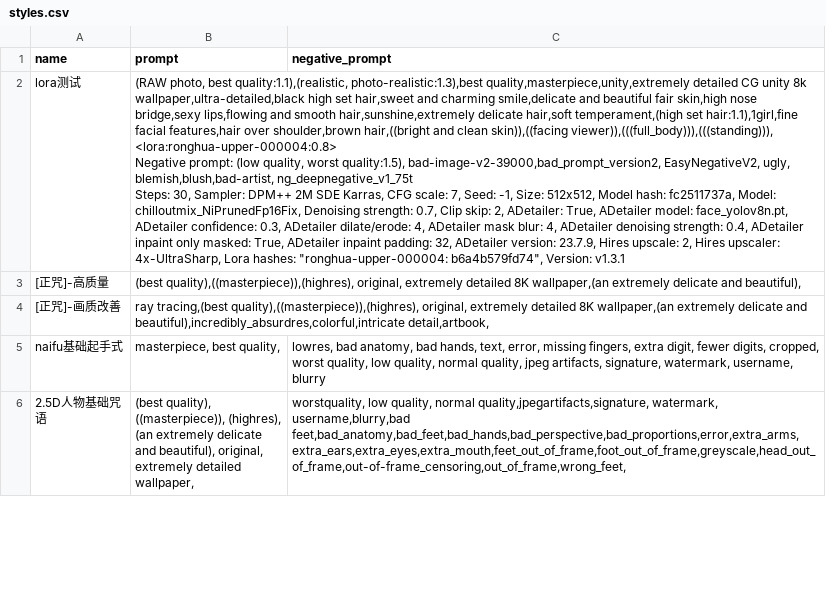
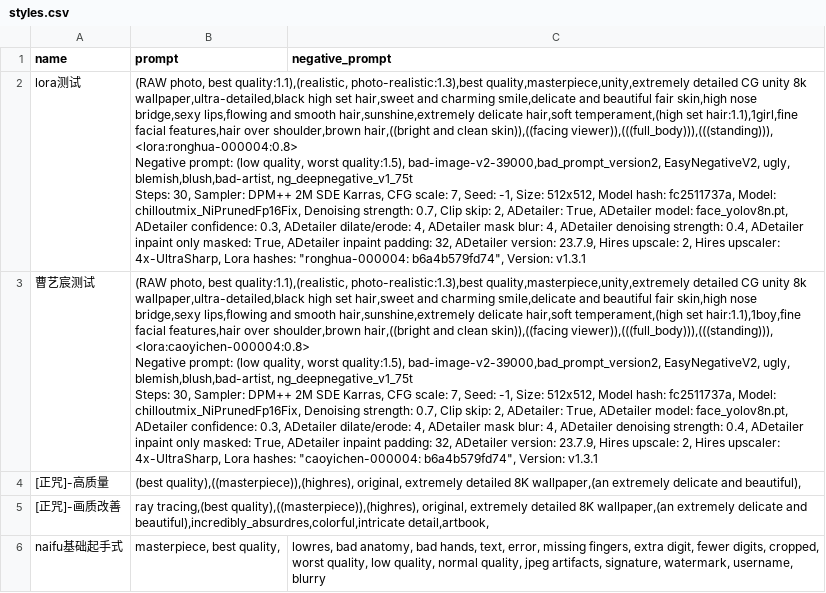
Before and after one commit to ronghuaxueleng/colab-stable-diffusion-webui, a CSV file: styles.csv, drawn as a sheet; only a part is shown; the shorter side is filled out with more unchanged rows.

Commit message:
up

```diff
--- a/styles.csv
+++ b/styles.csv
@@ -1,6 +1,10 @@
 name,prompt,negative_prompt
-lora测试,"(RAW photo, best quality:1.1),(realistic, photo-realistic:1.3),best quality,masterpiece,unity,extremely detailed CG unity 8k wallpaper,ultra-detailed,black high set hair,sweet and charming smile,delicate and beautiful fair skin,high nose bridge,sexy lips,flowing and smooth hair,sunshine,extremely delicate hair,soft temperament,(high set hair:1.1),1girl,fine facial features,hair over shoulder,brown hair,((bright and clean skin)),((facing viewer)),(((full_body))),(((standing))),
-<lora:ronghua-upper-000004:0.8>
-Negative prompt: (low quality, worst quality:1.5), bad-image-v2-39000,bad_prompt_version2, EasyNegativeV2, ugly, blemish,blush,bad-artist, ng_deepnegative_v1_75t
-Steps: 30, Sampler: DPM++ 2M SDE Karras, CFG scale: 7, Seed: -1, Size: 512x512, Model hash: fc2511737a, Model: chilloutmix_NiPrunedFp16Fix, Denoising strength: 0.7, Clip skip: 2, ADetailer: True, ADetailer model: face_yolov8n.pt, ADetailer confidence: 0.3, ADetailer dilate/erode: 4, ADetailer mask blur: 4, ADetailer denoising strength: 0.4, ADetailer inpaint only masked: True, ADetailer inpaint padding: 32, ADetailer version: 23.7.9, Hires upscale: 2, Hires upscaler: 4x-UltraSharp, Lora hashes: ""ronghua-upper-000004: b6a4b579fd74"", Version: v1.3.1",
+lora测试,"(RAW photo, best quality:1.1),(realistic, photo-realistic:1.3),best quality,masterpiece,unity,extremely detailed CG unity 8k wallpaper,ultra-detailed,black high set hair,sweet and charming smile,delicate and beautiful fair skin,high nose bridge,sexy lips,flowing and smooth hair,sunshine,extremely delicate hair,soft temperament,(high set hair:1.1),1girl,fine facial features,hair over shoulder,brown hair,((bright and clean skin)),((facing viewer)),(((full_body))),(((standing))),
+<lora:ronghua-000004:0.8>
+Negative prompt: (low quality, worst quality:1.5), bad-image-v2-39000,bad_prompt_version2, EasyNegativeV2, ugly, blemish,blush,bad-artist, ng_deepnegative_v1_75t
+Steps: 30, Sampler: DPM++ 2M SDE Karras, CFG scale: 7, Seed: -1, Size: 512x512, Model hash: fc2511737a, Model: chilloutmix_NiPrunedFp16Fix, Denoising strength: 0.7, Clip skip: 2, ADetailer: True, ADetailer model: face_yolov8n.pt, ADetailer confidence: 0.3, ADetailer dilate/erode: 4, ADetailer mask blur: 4, ADetailer denoising strength: 0.4, ADetailer inpaint only masked: True, ADetailer inpaint padding: 32, ADetailer version: 23.7.9, Hires upscale: 2, Hires upscaler: 4x-UltraSharp, Lora hashes: ""ronghua-000004: b6a4b579fd74"", Version: v1.3.1",
+曹艺宸测试,"(RAW photo, best quality:1.1),(realistic, photo-realistic:1.3),best quality,masterpiece,unity,extremely detailed CG unity 8k wallpaper,ultra-detailed,black high set hair,sweet and charming smile,delicate and beautiful fair skin,high nose bridge,sexy lips,flowing and smooth hair,sunshine,extremely delicate hair,soft temperament,(high set hair:1.1),1boy,fine facial features,hair over shoulder,brown hair,((bright and clean skin)),((facing viewer)),(((full_body))),(((standing))),
+<lora:caoyichen-000004:0.8>
+Negative prompt: (low quality, worst quality:1.5), bad-image-v2-39000,bad_prompt_version2, EasyNegativeV2, ugly, blemish,blush,bad-artist, ng_deepnegative_v1_75t
+Steps: 30, Sampler: DPM++ 2M SDE Karras, CFG scale: 7, Seed: -1, Size: 512x512, Model hash: fc2511737a, Model: chilloutmix_NiPrunedFp16Fix, Denoising strength: 0.7, Clip skip: 2, ADetailer: True, ADetailer model: face_yolov8n.pt, ADetailer confidence: 0.3, ADetailer dilate/erode: 4, ADetailer mask blur: 4, ADetailer denoising strength: 0.4, ADetailer inpaint only masked: True, ADetailer inpaint padding: 32, ADetailer version: 23.7.9, Hires upscale: 2, Hires upscaler: 4x-UltraSharp, Lora hashes: ""caoyichen-000004: b6a4b579fd74"", Version: v1.3.1",
 [正咒]-高质量,"(best quality),((masterpiece)),(highres), original, extremely detailed 8K wallpaper,(an extremely delicate and beautiful),",
```
